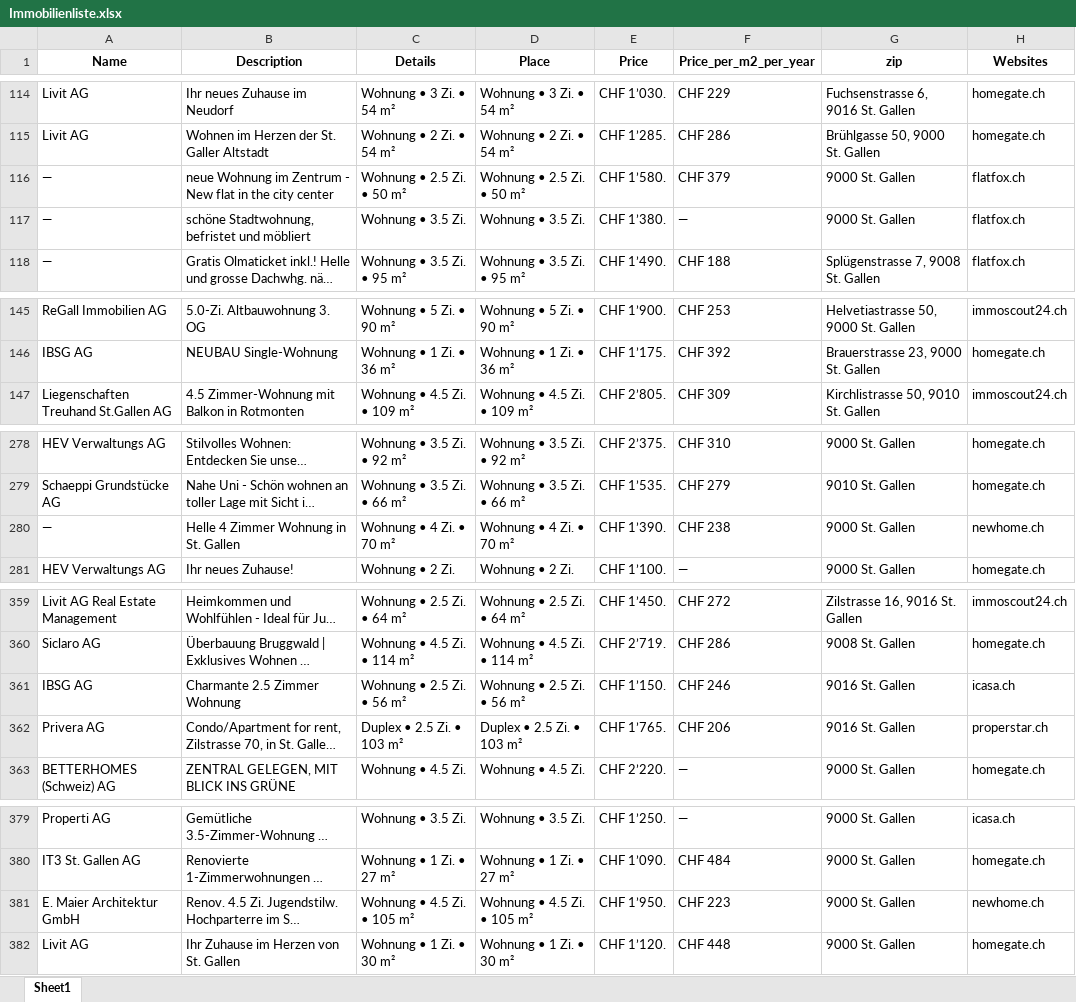
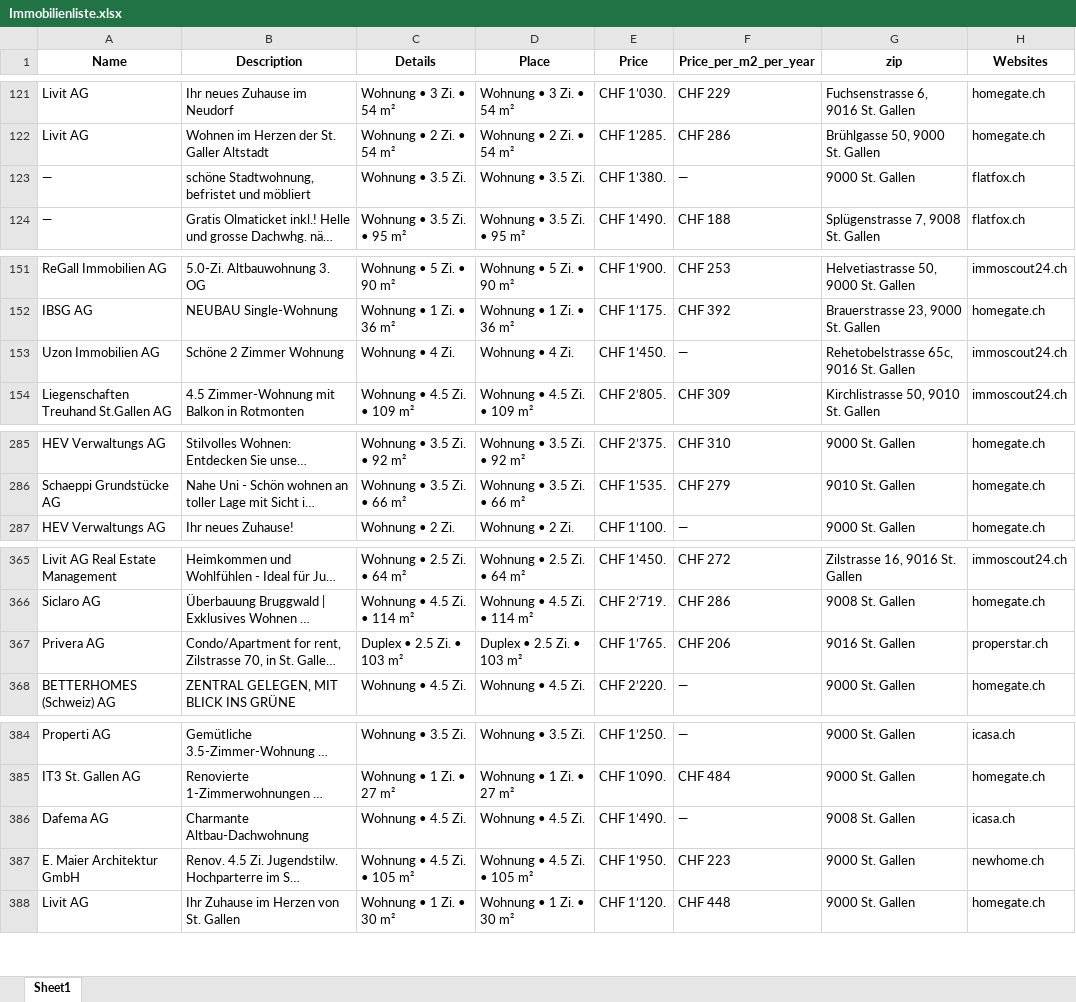
Before and after one commit to lorexzx/CS, an Excel workbook: Immobilienliste.xlsx, sheet Sheet1, drawn as a sheet; only a part is shown, gaps mark what is left out; long unchanged cells end in …; values as stored, in another font and other column widths than the file's, no borders; removed rows and columns are numbered as before the commit, all else as after; the diff covers the shown part only; the diff names each change by its address in the sheet, - before the commit and + after, or states it on an @@ line.

Commit message:
Updated Immobilienliste via Workflow

```diff
--- a/Immobilienliste.xlsx (sheet Sheet1)
+++ b/Immobilienliste.xlsx (sheet Sheet1)
-row 116: — | neue Wohnung im Zentrum - New flat in the city center | Wohnung • 2.5 Zi. • 50 m² | Wohnung • 2.5 Zi. • 50 m² | CHF 1’580. | CHF 379 | 9000 St. Gallen | flatfox.ch
+row 153: Uzon Immobilien AG | Schöne 2 Zimmer Wohnung | Wohnung • 4 Zi. | Wohnung • 4 Zi. | CHF 1’450. | — | Rehetobelstrasse 65c, 9016 St. Gallen | immoscout24.ch
-row 280: — | Helle 4 Zimmer Wohnung in St. Gallen | Wohnung • 4 Zi. • 70 m² | Wohnung • 4 Zi. • 70 m² | CHF 1’390. | CHF 238 | 9000 St. Gallen | newhome.ch
-row 361: IBSG AG | Charmante 2.5 Zimmer Wohnung | Wohnung • 2.5 Zi. • 56 m² | Wohnung • 2.5 Zi. • 56 m² | CHF 1’150. | CHF 246 | 9016 St. Gallen | icasa.ch
+row 386: Dafema AG | Charmante Altbau-Dachwohnung | Wohnung • 4.5 Zi. | Wohnung • 4.5 Zi. | CHF 1’490. | — | 9008 St. Gallen | icasa.ch
```
Also changed, not shown: 9 added rows, 8 removed rows and 11 edited cells elsewhere in this sheet.
